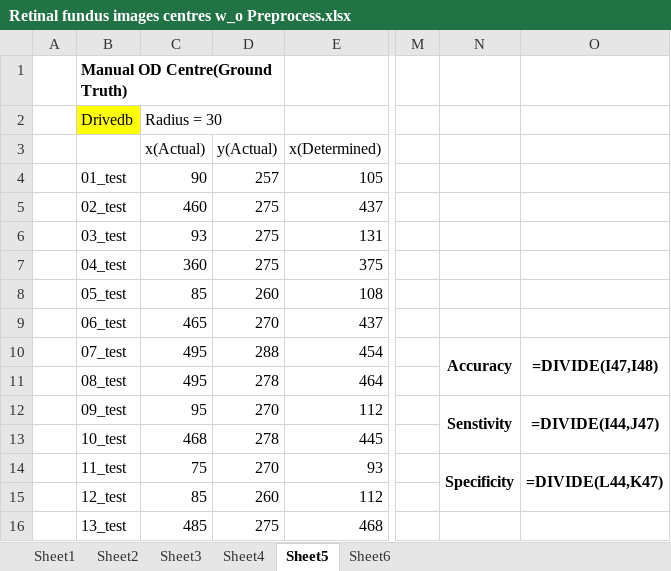
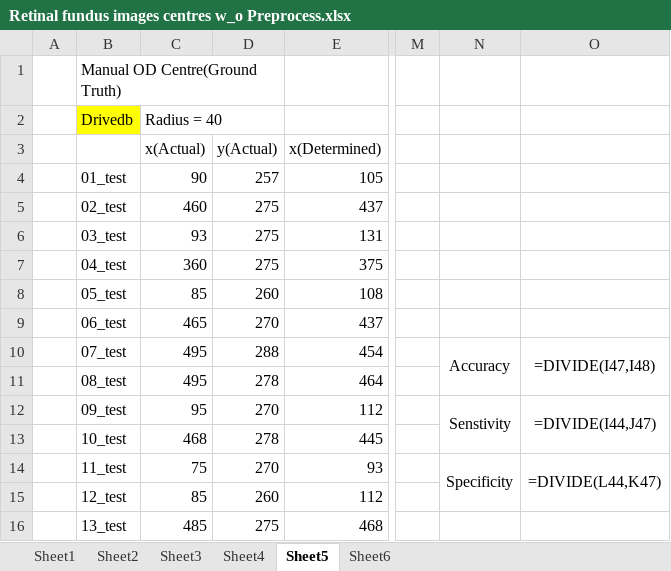
Before and after one commit to Suriya-Prasad/DE---Diabetic-retinopathy-detection, an Excel workbook: Retinal fundus images centres w_o Preprocess.xlsx, sheet Sheet5, drawn as a sheet; only a part is shown, gaps mark what is left out; values as stored, in another font and other column widths than the file's, no borders; formulas without a stored value are shown as written; the diff names each change by its address in the sheet, - before the commit and + after, or states it on an @@ line.

```diff
--- a/Retinal fundus images centres w_o Preprocess.xlsx (sheet Sheet5)
+++ b/Retinal fundus images centres w_o Preprocess.xlsx (sheet Sheet5)
-B1 bold: on
+B1 bold: off
-C2 (x(Actual)): Radius = 30
+C2 (x(Actual)): Radius = 40
-N10:O10 bold: on
+N10:O10 bold: off
-N12:O12 bold: on
+N12:O12 bold: off
-N14:O14 bold: on
+N14:O14 bold: off
```
Also changed, not shown: sheet Sheet6, sheet Sheet3, Retinal fundus images centres.xlsx, 1 other file.
